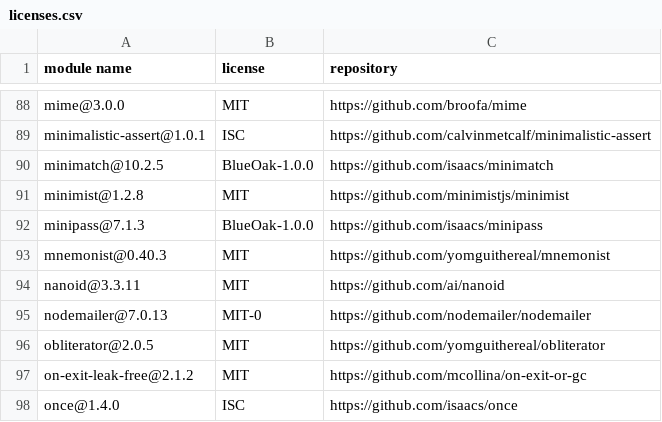
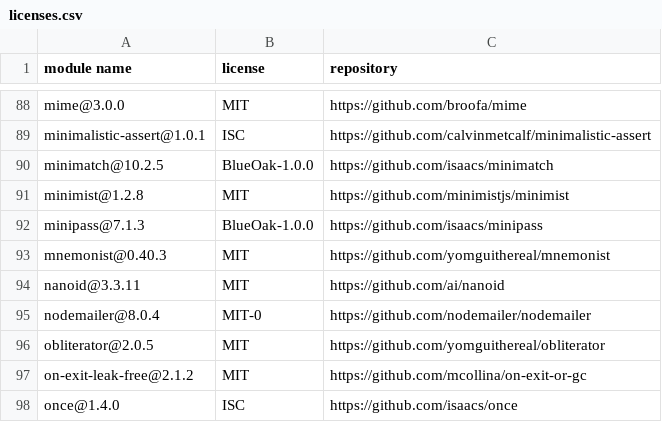
Before and after one commit to Mouette03/Filyo, a CSV file: backend/licenses.csv, drawn as a sheet; only a part is shown, gaps mark what is left out.

```diff
--- a/backend/licenses.csv
+++ b/backend/licenses.csv
@@ -94,3 +94,3 @@
 "nanoid@3.3.11","MIT","https://github.com/ai/nanoid"
-"nodemailer@7.0.13","MIT-0","https://github.com/nodemailer/nodemailer"
+"nodemailer@8.0.4","MIT-0","https://github.com/nodemailer/nodemailer"
 "obliterator@2.0.5","MIT","https://github.com/yomguithereal/obliterator"
```
Also changed, not shown: frontend/licenses.csv, 8 other files.
